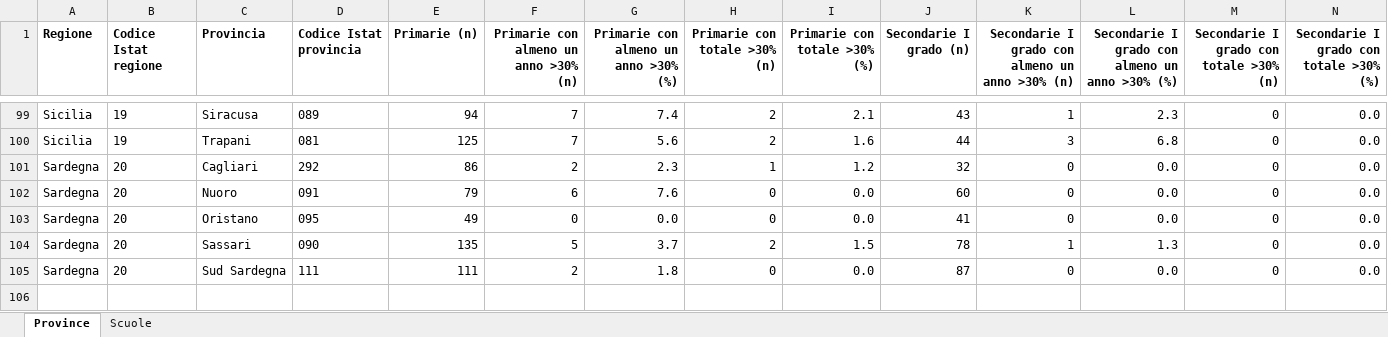
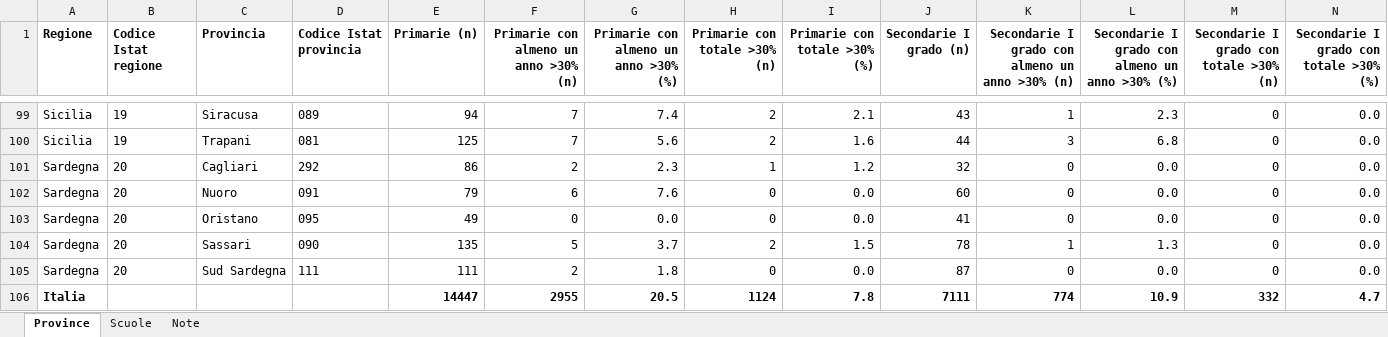
Before and after one commit to sapomnia/stranieri-scuole-italia, an Excel workbook: Scuole_stranieri_oltre30_nonUE_2024-25.xlsx, sheet Province, drawn as a sheet; only a part is shown, gaps mark what is left out; values as stored, in another font and other column widths than the file's, no borders; the diff names each change by its address in the sheet, - before the commit and + after, or states it on an @@ line.

```diff
--- a/Scuole_stranieri_oltre30_nonUE_2024-25.xlsx (sheet Province)
+++ b/Scuole_stranieri_oltre30_nonUE_2024-25.xlsx (sheet Province)
+sheet tab: Note
+row 106: Italia |  |  |  | 14447 | 2955 | 20.5 | 1124 | 7.8 | 7111 | 774 | 10.9 | 332 | 4.7
```
Also changed, not shown: Scuole_stranieri_oltre30_UE_e_nonUE_2024-25.xlsx, 6 other files.
